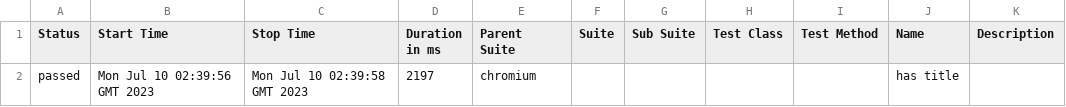
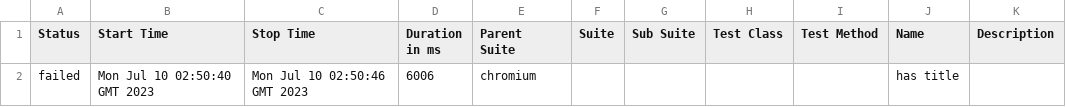
Before and after one commit to ahmedelkolfat/demo-gh, a CSV file: pr-preview/pr-1/data/suites.csv, drawn as a sheet.

Commit message:
Deploy preview for PR 1 🛫

```diff
--- a/pr-preview/pr-1/data/suites.csv
+++ b/pr-preview/pr-1/data/suites.csv
@@ -1,2 +1,2 @@
 "Status","Start Time","Stop Time","Duration in ms","Parent Suite","Suite","Sub Suite","Test Class","Test Method","Name","Description"
-"passed","Mon Jul 10 02:39:56 GMT 2023","Mon Jul 10 02:39:58 GMT 2023","2197","chromium","","","","","has title",""
+"failed","Mon Jul 10 02:50:40 GMT 2023","Mon Jul 10 02:50:46 GMT 2023","6006","chromium","","","","","has title",""
```
Also changed, not shown: 30 other files.
